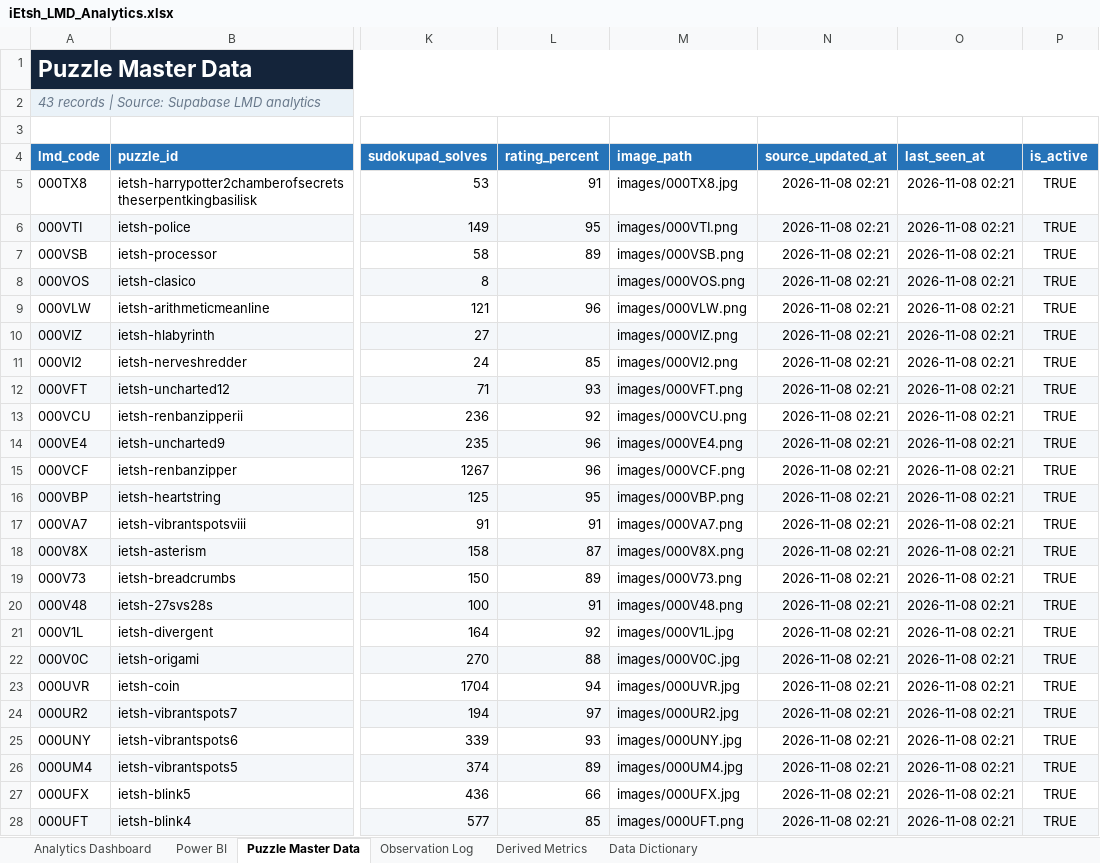
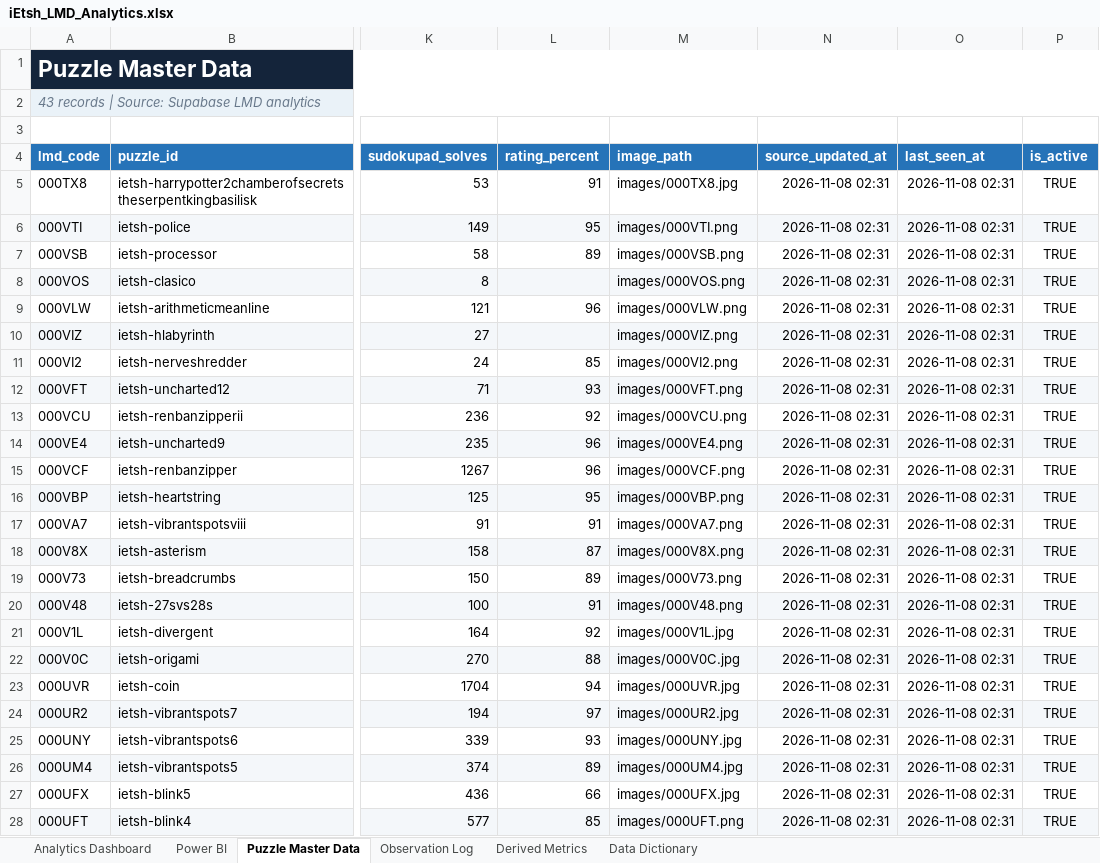
Before and after one commit to iEtsh/iEtsh.sudoku, an Excel workbook: sudoku-ietsh/ietsh/lmd/exports/iEtsh_LMD_Analytics.xlsx, sheet Puzzle Master Data, drawn as a sheet; only a part is shown, gaps mark what is left out; values as stored, in another font and other column widths than the file's, no borders; table styles not drawn; the diff covers the shown part only; the diff names each change by its address in the sheet, - before the commit and + after, or states it on an @@ line.

```diff
--- a/sudoku-ietsh/ietsh/lmd/exports/iEtsh_LMD_Analytics.xlsx (sheet Puzzle Master Data)
+++ b/sudoku-ietsh/ietsh/lmd/exports/iEtsh_LMD_Analytics.xlsx (sheet Puzzle Master Data)
-N5:N28 (source_updated_at): 2026-11-08 02:21
+N5:N28 (source_updated_at): 2026-11-08 02:31
-O5:O28 (last_seen_at): 2026-11-08 02:21
+O5:O28 (last_seen_at): 2026-11-08 02:31
```
Also changed, not shown: 38 edited cells elsewhere in this sheet, sheet Data Dictionary, sheet Power BI, sheet Analytics Dashboard, 1 other file.
